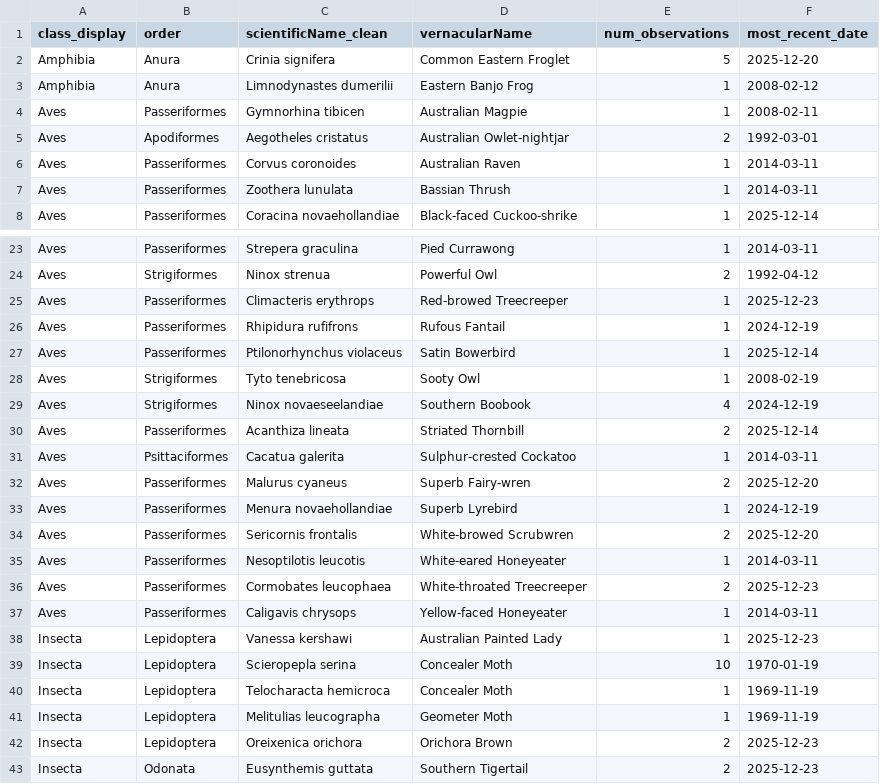
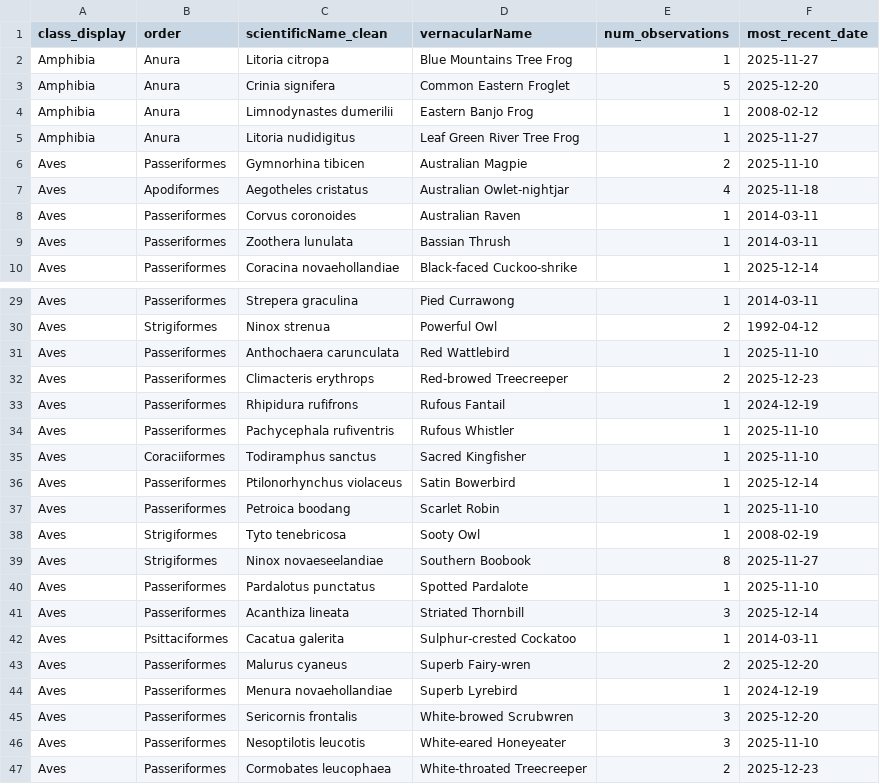
Before and after one commit to ZJUTxrq/glenbog-dataprocess, a CSV file: species_summary.csv, drawn as a sheet; only a part is shown, gaps mark what is left out; the shorter side is filled out with more unchanged rows; the diff covers the shown part only.

Commit message:
Add cleaned data files and processing scripts

```diff
--- a/species_summary.csv
+++ b/species_summary.csv
@@ -1,6 +1,8 @@
 class_display,order,scientificName_clean,vernacularName,num_observations,most_recent_date
+Amphibia,Anura,Litoria citropa,Blue Mountains Tree Frog,1,2025-11-27
 Amphibia,Anura,Crinia signifera,Common Eastern Froglet,5,2025-12-20
 Amphibia,Anura,Limnodynastes dumerilii,Eastern Banjo Frog,1,2008-02-12
-Aves,Passeriformes,Gymnorhina tibicen,Australian Magpie,1,2008-02-11
-Aves,Apodiformes,Aegotheles cristatus,Australian Owlet-nightjar,2,1992-03-01
+Amphibia,Anura,Litoria nudidigitus,Leaf Green River Tree Frog,1,2025-11-27
+Aves,Passeriformes,Gymnorhina tibicen,Australian Magpie,2,2025-11-10
+Aves,Apodiformes,Aegotheles cristatus,Australian Owlet-nightjar,4,2025-11-18
 Aves,Passeriformes,Corvus coronoides,Australian Raven,1,2014-03-11
@@ -24,8 +30,13 @@ Aves,Passeriformes,Strepera graculina,Pied Currawong,1,2014-03-11
 Aves,Strigiformes,Ninox strenua,Powerful Owl,2,1992-04-12
-Aves,Passeriformes,Climacteris erythrops,Red-browed Treecreeper,1,2025-12-23
+Aves,Passeriformes,Anthochaera carunculata,Red Wattlebird,1,2025-11-10
+Aves,Passeriformes,Climacteris erythrops,Red-browed Treecreeper,2,2025-12-23
 Aves,Passeriformes,Rhipidura rufifrons,Rufous Fantail,1,2024-12-19
+Aves,Passeriformes,Pachycephala rufiventris,Rufous Whistler,1,2025-11-10
+Aves,Coraciiformes,Todiramphus sanctus,Sacred Kingfisher,1,2025-11-10
 Aves,Passeriformes,Ptilonorhynchus violaceus,Satin Bowerbird,1,2025-12-14
+Aves,Passeriformes,Petroica boodang,Scarlet Robin,1,2025-11-10
 Aves,Strigiformes,Tyto tenebricosa,Sooty Owl,1,2008-02-19
-Aves,Strigiformes,Ninox novaeseelandiae,Southern Boobook,4,2024-12-19
-Aves,Passeriformes,Acanthiza lineata,Striated Thornbill,2,2025-12-14
+Aves,Strigiformes,Ninox novaeseelandiae,Southern Boobook,8,2025-11-27
+Aves,Passeriformes,Pardalotus punctatus,Spotted Pardalote,1,2025-11-10
+Aves,Passeriformes,Acanthiza lineata,Striated Thornbill,3,2025-12-14
 Aves,Psittaciformes,Cacatua galerita,Sulphur-crested Cockatoo,1,2014-03-11
@@ -33,4 +44,4 @@ Aves,Passeriformes,Malurus cyaneus,Superb Fairy-wren,2,2025-12-20
 Aves,Passeriformes,Menura novaehollandiae,Superb Lyrebird,1,2024-12-19
-Aves,Passeriformes,Sericornis frontalis,White-browed Scrubwren,2,2025-12-20
-Aves,Passeriformes,Nesoptilotis leucotis,White-eared Honeyeater,1,2014-03-11
+Aves,Passeriformes,Sericornis frontalis,White-browed Scrubwren,3,2025-12-20
+Aves,Passeriformes,Nesoptilotis leucotis,White-eared Honeyeater,3,2025-11-10
 Aves,Passeriformes,Cormobates leucophaea,White-throated Treecreeper,2,2025-12-23
```
Also changed, not shown: 6 added rows and 13 edited cells elsewhere in this file, Order_Summary.csv, at_risk_species.csv, 7 other files.
